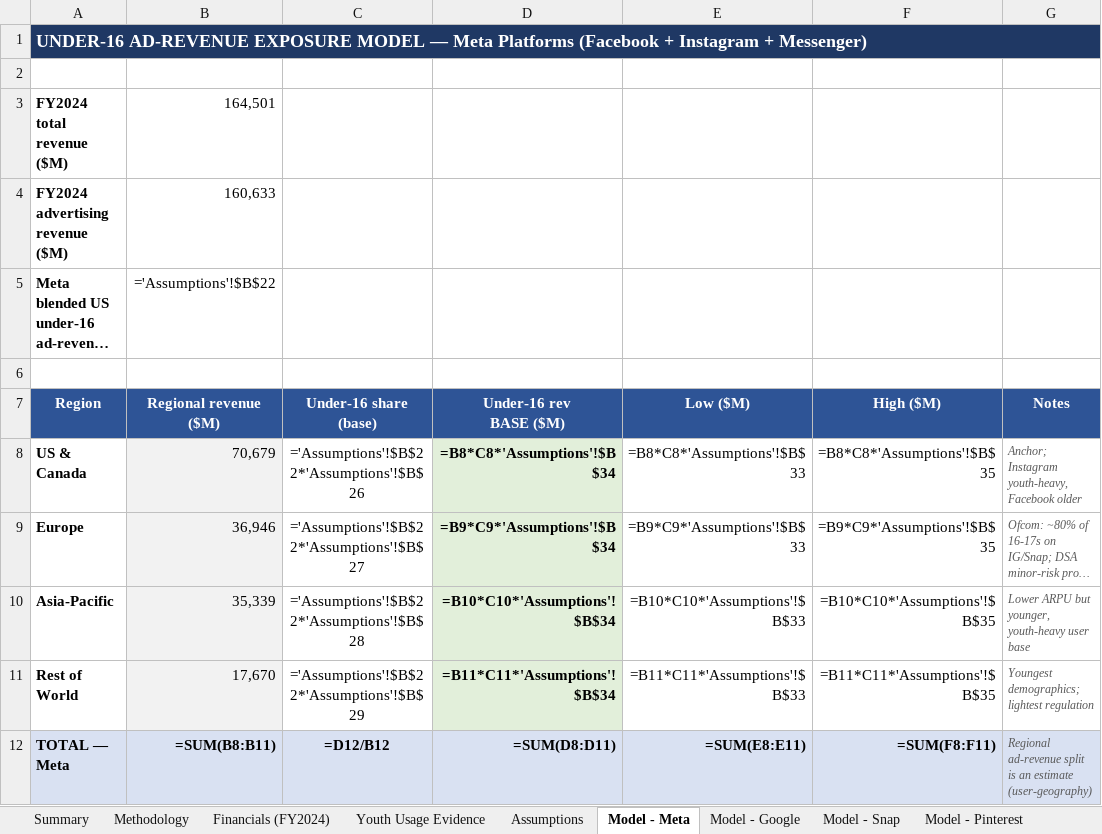
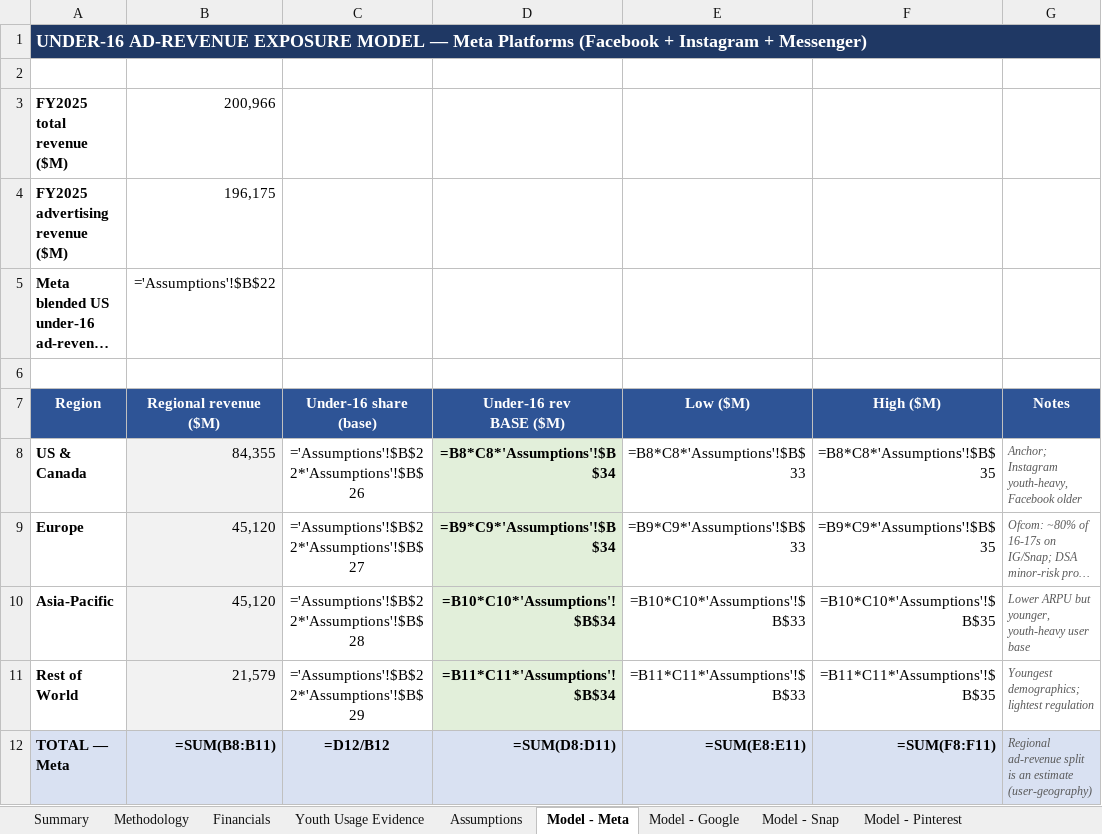
Before and after one commit to ms4674/Equity-research, an Excel workbook: Under16_Revenue_Exposure_Model.xlsx, sheet Model - Meta, drawn as a sheet; long unchanged cells end in …; values as stored, in another font and other column widths than the file's, no borders; formulas without a stored value are shown as written; removed rows and columns are numbered as before the commit, all else as after; the diff names each change by its address in the sheet, - before the commit and + after, or states it on an @@ line.

```diff
--- a/Under16_Revenue_Exposure_Model.xlsx (sheet Model - Meta)
+++ b/Under16_Revenue_Exposure_Model.xlsx (sheet Model - Meta)
-sheet tab: Financials (FY2024)
+sheet tab: Financials
-row 3: FY2024 total revenue ($M) | 164,501
-row 4: FY2024 advertising revenue ($M) | 160,633
+row 3: FY2025 total revenue ($M) | 200,966
+row 4: FY2025 advertising revenue ($M) | 196,175
-B8 (Regional revenue ($M)): 70,679
+B8 (Regional revenue ($M)): 84,355
-B9 (Regional revenue ($M)): 36,946
+B9 (Regional revenue ($M)): 45,120
-B10 (Regional revenue ($M)): 35,339
+B10 (Regional revenue ($M)): 45,120
-B11 (Regional revenue ($M)): 17,670
+B11 (Regional revenue ($M)): 21,579
```
Also changed, not shown: sheet Summary, sheet Financials, sheet Sources, sheet Model - Google, sheet Model - Pinterest, sheet Model - Snap, 1 more sheet, other sheet tabs, 2 other files.
